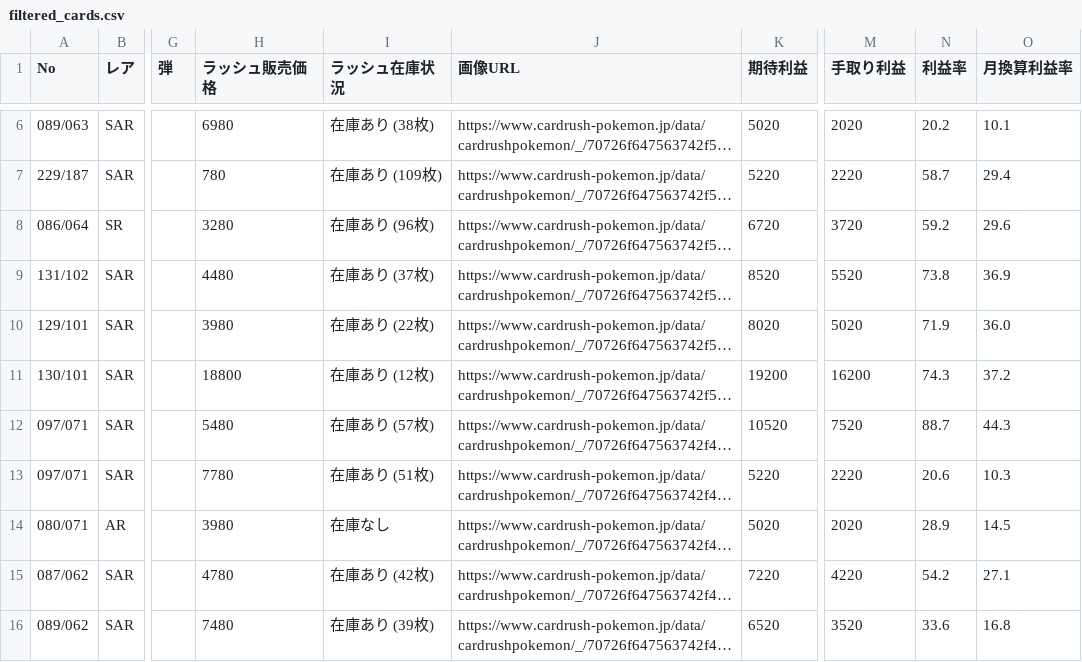
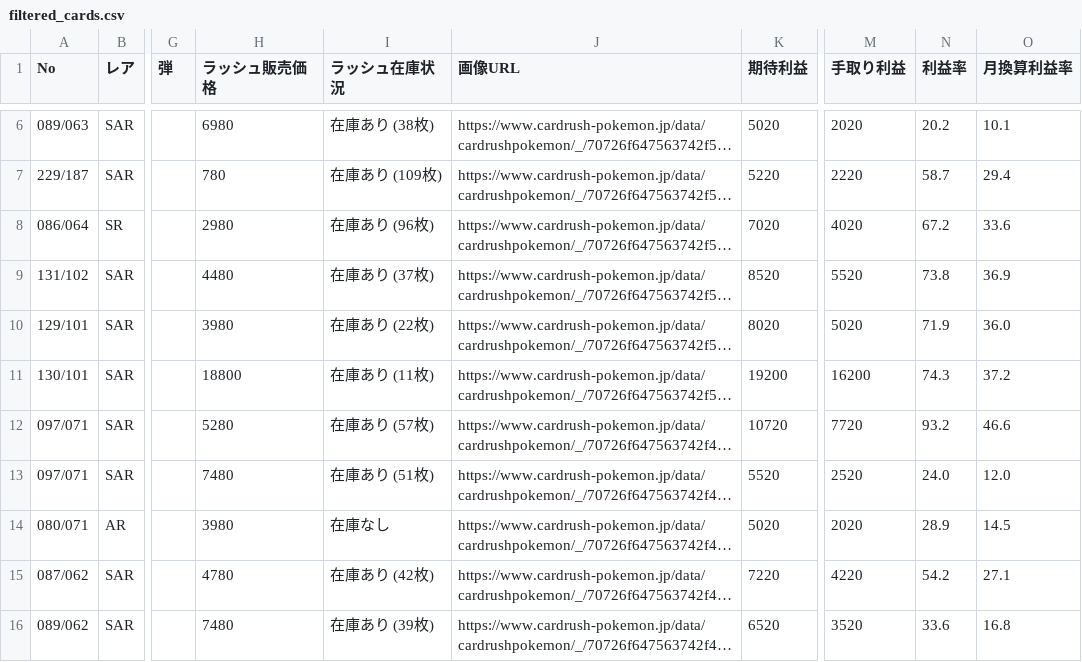
Before and after one commit to yousunafu/POKE-PSA10, a CSV file: filtered_cards.csv, drawn as a sheet; only a part is shown, gaps mark what is left out; long unchanged cells end in …; the diff covers the shown part only; the diff names each change by its address in the sheet, - before the commit and + after, or states it on an @@ line.

```diff
--- a/filtered_cards.csv
+++ b/filtered_cards.csv
-H8 (ラッシュ販売価格): 3280
+H8 (ラッシュ販売価格): 2980
-K8 (期待利益): 6720
+K8 (期待利益): 7020
-M8 (手取り利益): 3720
+M8 (手取り利益): 4020
-N8 (利益率): 59.2
+N8 (利益率): 67.2
-O8 (月換算利益率): 29.6
+O8 (月換算利益率): 33.6
-I11 (ラッシュ在庫状況): 在庫あり (12枚)
+I11 (ラッシュ在庫状況): 在庫あり (11枚)
-H12 (ラッシュ販売価格): 5480
+H12 (ラッシュ販売価格): 5280
-K12 (期待利益): 10520
+K12 (期待利益): 10720
-M12 (手取り利益): 7520
+M12 (手取り利益): 7720
-N12 (利益率): 88.7
+N12 (利益率): 93.2
-O12 (月換算利益率): 44.3
+O12 (月換算利益率): 46.6
-H13 (ラッシュ販売価格): 7780
+H13 (ラッシュ販売価格): 7480
-K13 (期待利益): 5220
+K13 (期待利益): 5520
-M13 (手取り利益): 2220
+M13 (手取り利益): 2520
-N13 (利益率): 20.6
+N13 (利益率): 24.0
-O13 (月換算利益率): 10.3
+O13 (月換算利益率): 12.0
```
Also changed, not shown: 3 added rows and 41 edited cells elsewhere in this file, merged_card_data.csv.
